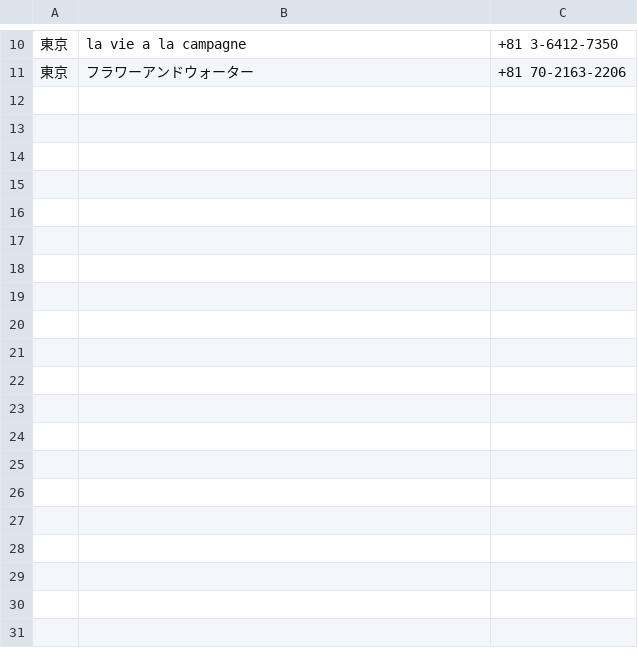
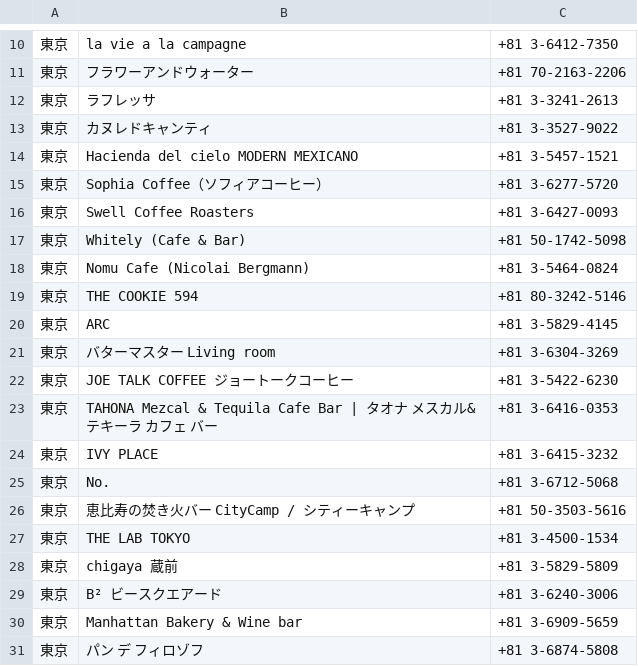
Before and after one commit to jinta-shimo02/fuku_cafe, a CSV file: lib/cafe.csv, drawn as a sheet; only a part is shown, gaps mark what is left out; the diff covers the shown part only.

```diff
--- a/lib/cafe.csv
+++ b/lib/cafe.csv
@@ -11 +11,21 @@
 東京,フラワーアンドウォーター,+81 70-2163-2206
+東京,ラフレッサ, +81 3-3241-2613
+東京,カヌレドキャンティ,+81 3-3527-9022
+東京,Hacienda del cielo MODERN MEXICANO,+81 3-5457-1521
+東京,Sophia Coffee（ソフィアコーヒー）,+81 3-6277-5720
+東京,Swell Coffee Roasters,+81 3-6427-0093
+東京,Whitely (Cafe & Bar),+81 50-1742-5098
+東京,Nomu Cafe (Nicolai Bergmann),+81 3-5464-0824
+東京,THE COOKIE 594,+81 80-3242-5146
+東京,ARC,+81 3-5829-4145
+東京,バターマスター Living room,+81 3-6304-3269
+東京,JOE TALK COFFEE ジョートークコーヒー,+81 3-5422-6230
+東京,TAHONA Mezcal & Tequila Cafe Bar | タオナ メスカル&テキーラ カフェ バー,+81 3-6416-0353
+東京,IVY PLACE,+81 3-6415-3232
+東京,No.,+81 3-6712-5068
+東京,恵比寿の焚き火バー  CityCamp / シティーキャンプ,+81 50-3503-5616
+東京,THE LAB TOKYO,+81 3-4500-1534
+東京,chigaya 蔵前,+81 3-5829-5809
+東京,B² ビースクエアード,+81 3-6240-3006
+東京,Manhattan Bakery & Wine bar,+81 3-6909-5659
+東京,パン デ フィロゾフ,+81 3-6874-5808
```
Also changed, not shown: 22 added rows elsewhere in this file, lib/clothes_shop.csv.
